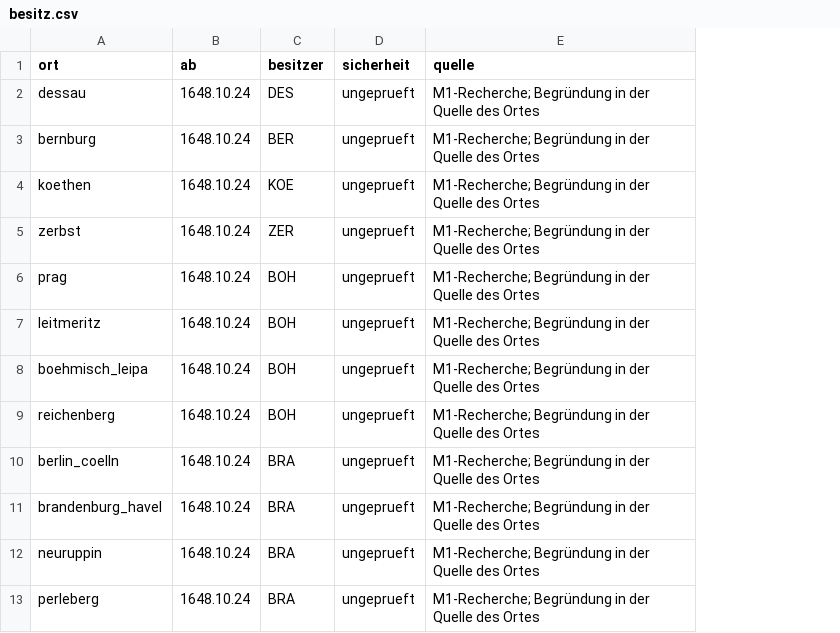
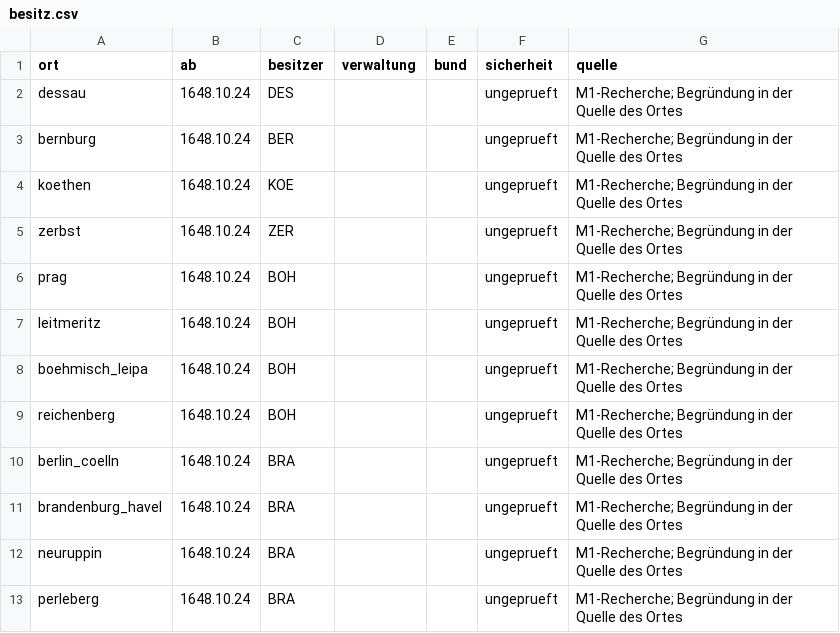
Before and after one commit to Hoylerma/Game, a CSV file: data/tabellen/besitz.csv, drawn as a sheet; only a part is shown; the diff names each change by its address in the sheet, - before the commit and + after, or states it on an @@ line.

```diff
--- a/data/tabellen/besitz.csv
+++ b/data/tabellen/besitz.csv
+column D (verwaltung), empty
+column E (bund), empty
```
Also changed, not shown: tools/archivar/testdaten/tabellen/besitz.csv, tools/archivar/testdaten/tabellen/staaten_historie.csv, 19 other files.
